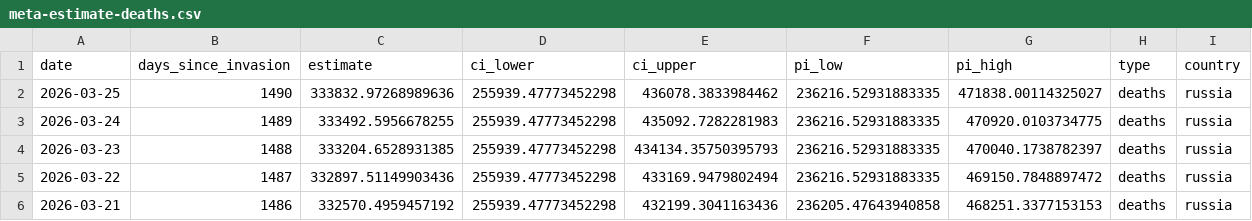
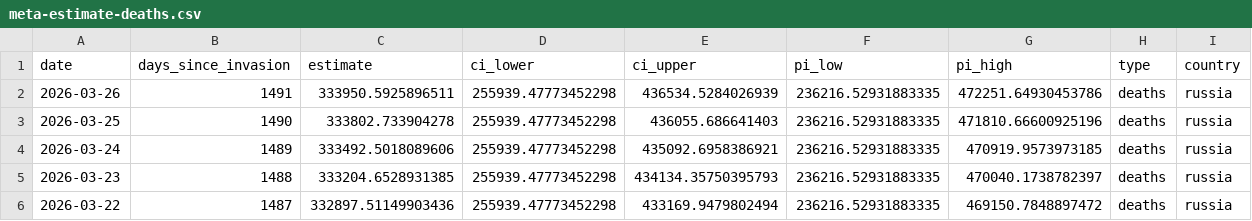
Before and after one commit to TheEconomist/the-economist-ukraine-war-dead-and-wounded-estimates, a CSV file: output-data/tracker/meta-estimate-deaths.csv, drawn as a sheet; only a part is shown; the shorter side is filled out with more unchanged rows.

```diff
--- a/output-data/tracker/meta-estimate-deaths.csv
+++ b/output-data/tracker/meta-estimate-deaths.csv
@@ -1,4 +1,5 @@
 date,days_since_invasion,estimate,ci_lower,ci_upper,pi_low,pi_high,type,country
-2026-03-25,1490,333832.97268989636,255939.47773452298,436078.3833984462,236216.52931883335,471838.00114325027,deaths,russia
-2026-03-24,1489,333492.5956678255,255939.47773452298,435092.7282281983,236216.52931883335,470920.0103734775,deaths,russia
+2026-03-26,1491,333950.5925896511,255939.47773452298,436534.5284026939,236216.52931883335,472251.64930453786,deaths,russia
+2026-03-25,1490,333802.733904278,255939.47773452298,436055.686641403,236216.52931883335,471810.66600925196,deaths,russia
+2026-03-24,1489,333492.5018089606,255939.47773452298,435092.6958386921,236216.52931883335,470919.9573973185,deaths,russia
 2026-03-23,1488,333204.6528931385,255939.47773452298,434134.35750395793,236216.52931883335,470040.1738782397,deaths,russia
```
Also changed, not shown: output-data/tracker/meta-estimate-casualties.csv, 1 other file.
